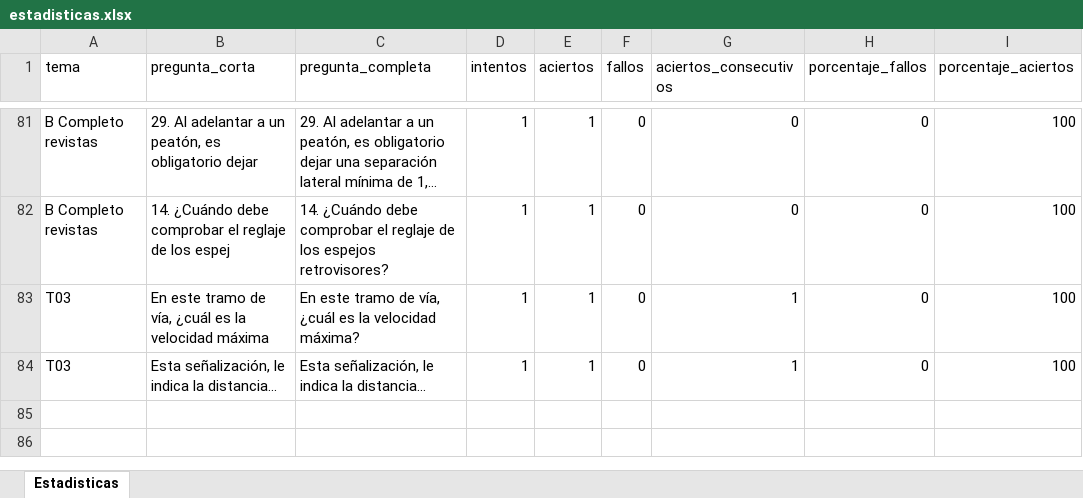
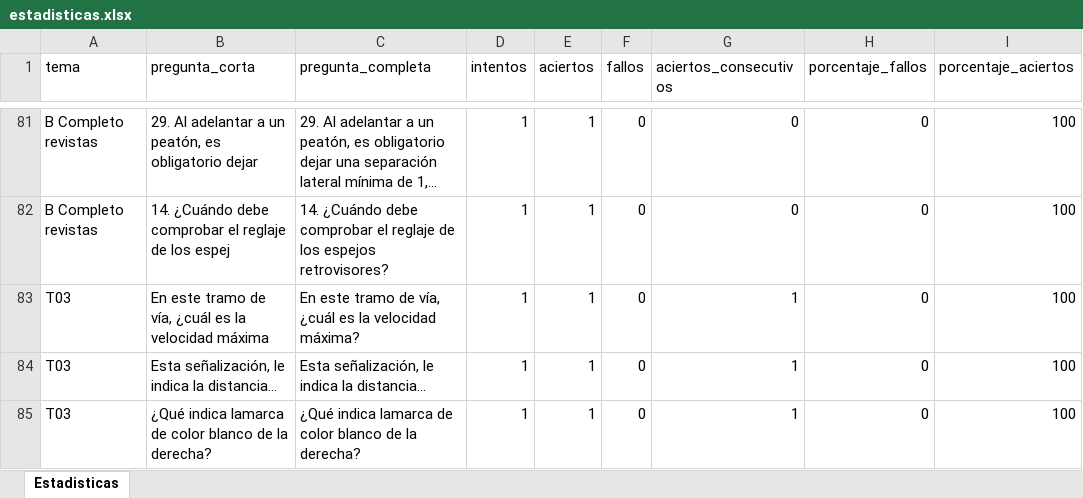
Before and after one commit to Yorchip/AUTOESCUELA, an Excel workbook: estadisticas.xlsx, sheet Estadisticas, drawn as a sheet; only a part is shown, gaps mark what is left out; long unchanged cells end in …; values as stored, in another font and other column widths than the file's, no borders; the diff names each change by its address in the sheet, - before the commit and + after, or states it on an @@ line.

Commit message:
📊 Actualización automática de estadísticas

```diff
--- a/estadisticas.xlsx (sheet Estadisticas)
+++ b/estadisticas.xlsx (sheet Estadisticas)
+row 85: T03 | ¿Qué indica lamarca de color blanco de la derecha? | ¿Qué indica lamarca de color blanco de la derecha? | 1 | 1 | 0 | 1 | 0 | 100
```
